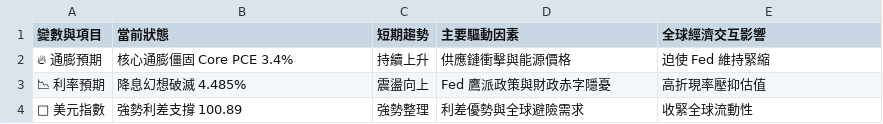
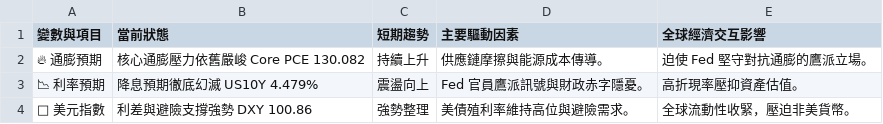
Before and after one commit to soga52-rgb/macro-dashboard, a CSV file: macro_analysis.csv, drawn as a sheet.

```diff
--- a/macro_analysis.csv
+++ b/macro_analysis.csv
@@ -1,4 +1,4 @@
 變數與項目,當前狀態,短期趨勢,主要驅動因素,全球經濟交互影響
-🔥 通膨預期,核心通膨僵固 Core PCE 3.4%,持續上升,供應鏈衝擊與能源價格,迫使 Fed 維持緊縮
-📉 利率預期,降息幻想破滅 4.485%,震盪向上,Fed 鷹派政策與財政赤字隱憂,高折現率壓抑估值
-🦅 美元指數,強勢利差支撐 100.89,強勢整理,利差優勢與全球避險需求,收緊全球流動性
+🔥 通膨預期,核心通膨壓力依舊嚴峻 Core PCE 130.082,持續上升,供應鏈摩擦與能源成本傳導。,迫使 Fed 堅守對抗通膨的鷹派立場。
+📉 利率預期,降息預期徹底幻滅 US10Y 4.479%,震盪向上,Fed 官員鷹派訊號與財政赤字隱憂。,高折現率壓抑資產估值。
+🦅 美元指數,利差與避險支撐強勢 DXY 100.86,強勢整理,美債殖利率維持高位與避險需求。,全球流動性收緊，壓迫非美貨幣。
```
Also changed, not shown: 3 other files.
